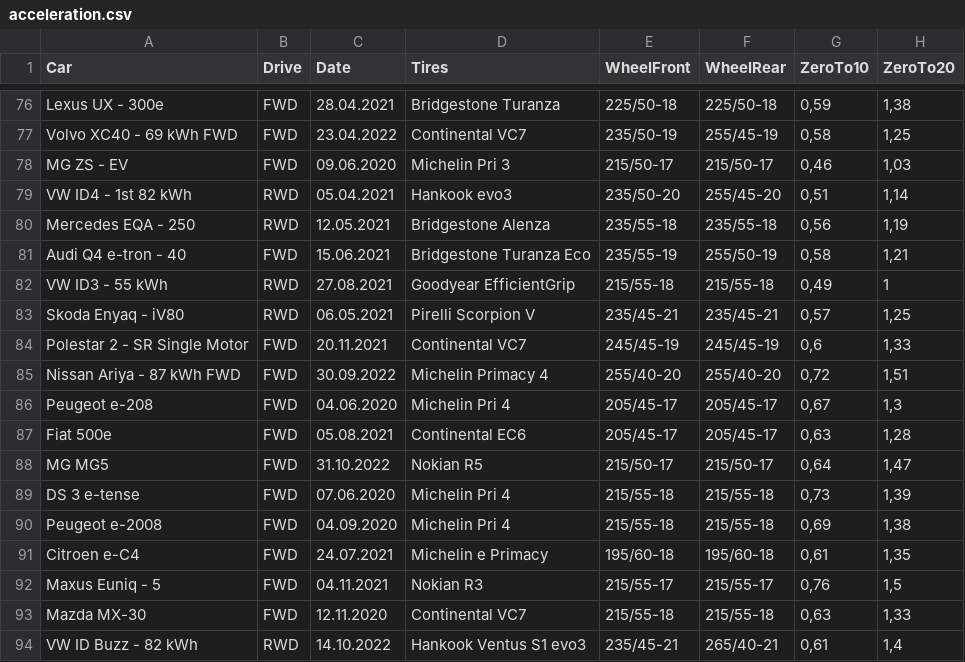
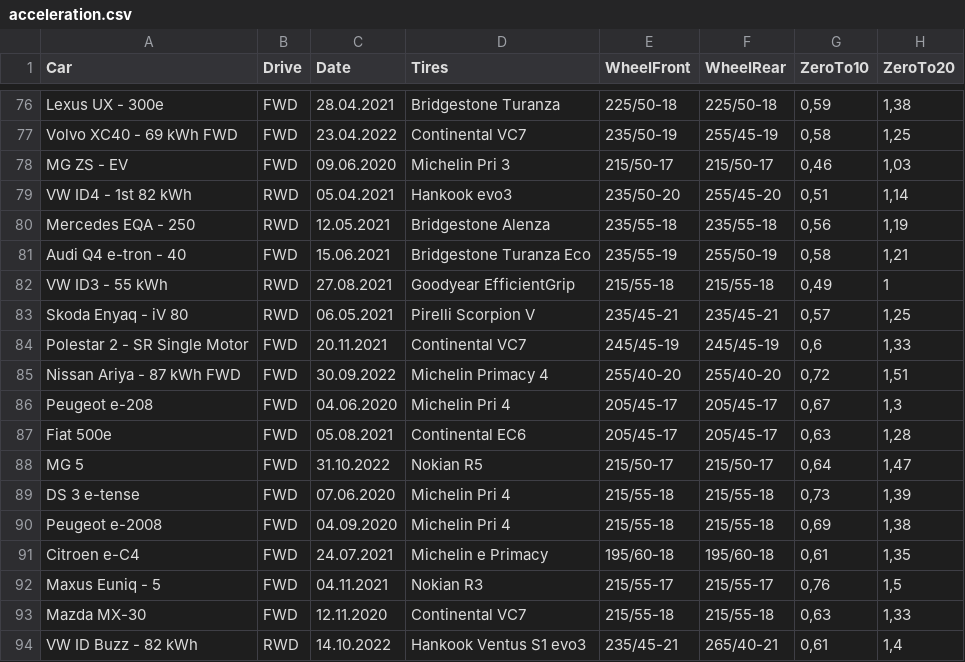
Before and after one commit to thiseas-perso/electric, a CSV file: csvData/acceleration.csv, drawn as a sheet; only a part is shown, gaps mark what is left out; the diff names each change by its address in the sheet, - before the commit and + after, or states it on an @@ line.

```diff
--- a/csvData/acceleration.csv
+++ b/csvData/acceleration.csv
-A83 (Car): Skoda Enyaq - iV80
+A83 (Car): Skoda Enyaq - iV 80
-A88 (Car): MG MG5
+A88 (Car): MG 5
```
Also changed, not shown: csvData/banana.csv, csvData/range.csv, 3 other files.
